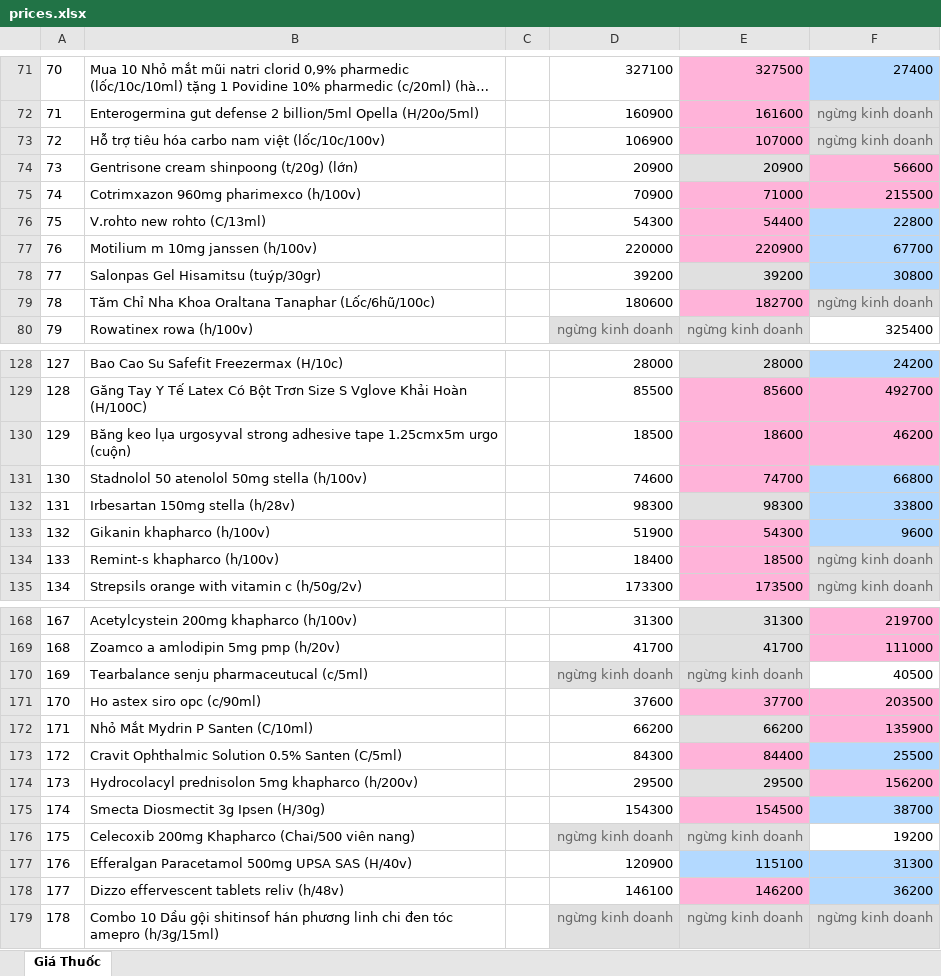
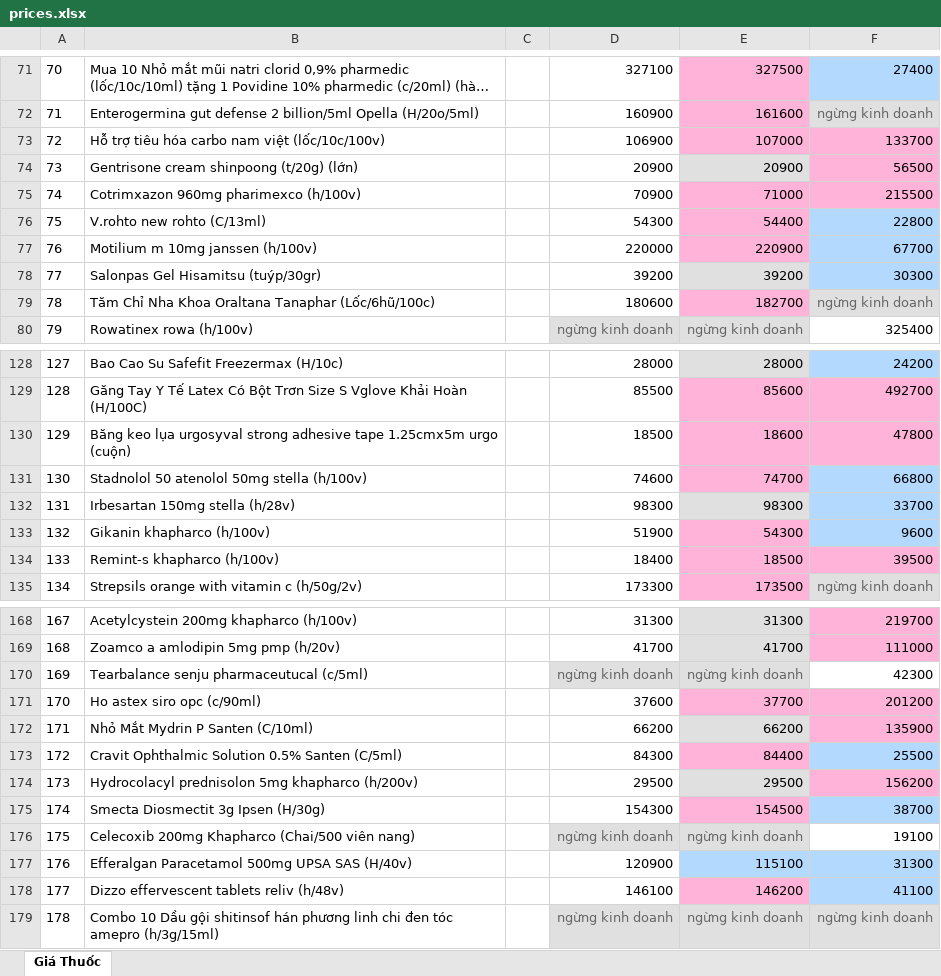
Before and after one commit to hongtam2788/crawlweb, an Excel workbook: data/prices.xlsx, sheet Giá Thuốc, drawn as a sheet; only a part is shown, gaps mark what is left out; long unchanged cells end in …; values as stored, in another font and other column widths than the file's, no borders; the diff covers the shown part only; the diff names each change by its address in the sheet, - before the commit and + after, or states it on an @@ line.

```diff
--- a/data/prices.xlsx (sheet Giá Thuốc)
+++ b/data/prices.xlsx (sheet Giá Thuốc)
-F73: ngừng kinh doanh
+F73: 133700
@@ F73 fill: #E0E0E0 → #FFB3D9, text colour: #666666 → black @@
-F74: 56600
+F74: 56500
-F78: 30800
+F78: 30300
-F130: 46200
+F130: 47800
-F132: 33800
+F132: 33700
-F134: ngừng kinh doanh
+F134: 39500
@@ F134 fill: #E0E0E0 → #FFB3D9, text colour: #666666 → black @@
-F170: 40500
+F170: 42300
-F171: 203500
+F171: 201200
-F176: 19200
+F176: 19100
-F178: 36200
+F178: 41100
```
Also changed, not shown: 18 edited cells and cell formats elsewhere in this sheet.
